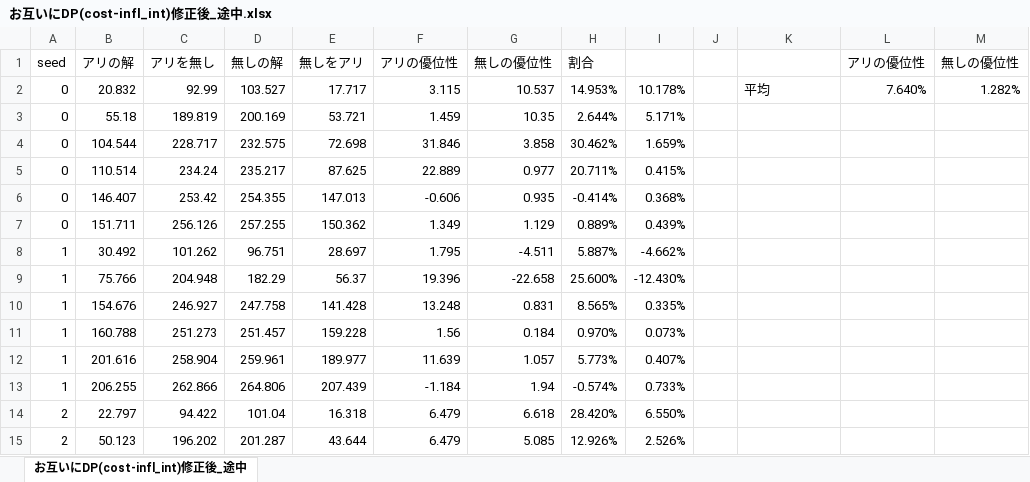
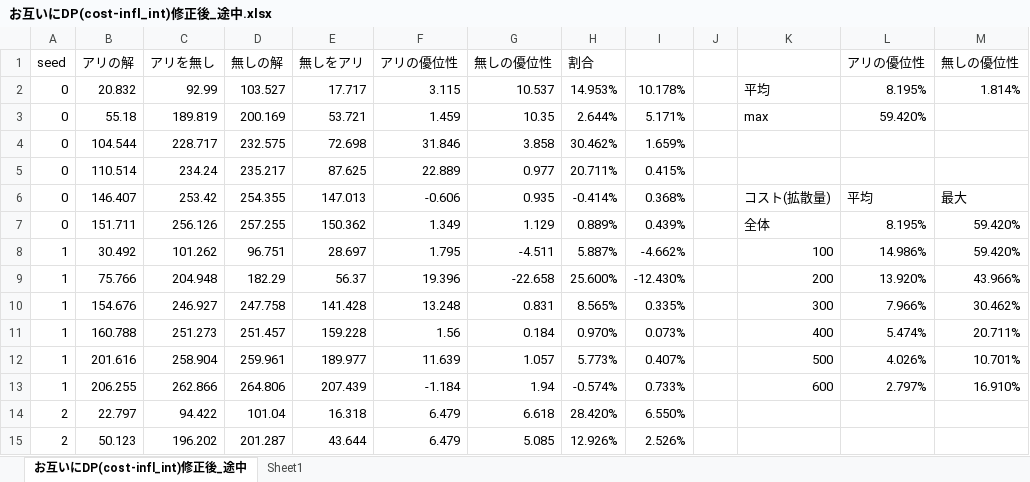
Before and after one commit to shinomi-lab/Go_diffusion_suppression_M, an Excel workbook: 実行結果/お互いにDP(cost-infl_int)修正後_途中.xlsx, sheet お互いにDP(cost-infl_int)修正後_途中, drawn as a sheet; only a part is shown; values as stored, in another font and other column widths than the file's, no borders; the diff covers the shown part only; the diff names each change by its address in the sheet, - before the commit and + after, or states it on an @@ line.

```diff
--- a/実行結果/お互いにDP(cost-infl_int)修正後_途中.xlsx (sheet お互いにDP(cost-infl_int)修正後_途中)
+++ b/実行結果/お互いにDP(cost-infl_int)修正後_途中.xlsx (sheet お互いにDP(cost-infl_int)修正後_途中)
+sheet tab: Sheet1
-L2 (アリの優位性): 7.640%
+L2 (アリの優位性): 8.195%
-M2 (無しの優位性): 1.282%
+M2 (無しの優位性): 1.814%
-K3: (empty)
+K3: max
-L3 (アリの優位性): (empty)
+L3 (アリの優位性): 59.420%
-K6: (empty)
+K6: コスト(拡散量)
-L6 (アリの優位性): (empty)
+L6 (アリの優位性): 平均
-M6 (無しの優位性): (empty)
+M6 (無しの優位性): 最大
-K7: (empty)
+K7: 全体
-L7 (アリの優位性): (empty)
+L7 (アリの優位性): 8.195%
-M7:M8 (無しの優位性): (empty)
+M7:M8 (無しの優位性): 59.420%
-K8: (empty)
+K8: 100
-L8 (アリの優位性): (empty)
+L8 (アリの優位性): 14.986%
-K9: (empty)
+K9: 200
-L9 (アリの優位性): (empty)
+L9 (アリの優位性): 13.920%
-M9 (無しの優位性): (empty)
+M9 (無しの優位性): 43.966%
-K10: (empty)
+K10: 300
-L10 (アリの優位性): (empty)
+L10 (アリの優位性): 7.966%
-M10 (無しの優位性): (empty)
+M10 (無しの優位性): 30.462%
-K11: (empty)
+K11: 400
-L11 (アリの優位性): (empty)
+L11 (アリの優位性): 5.474%
-M11 (無しの優位性): (empty)
+M11 (無しの優位性): 20.711%
-K12: (empty)
+K12: 500
-L12 (アリの優位性): (empty)
+L12 (アリの優位性): 4.026%
-M12 (無しの優位性): (empty)
+M12 (無しの優位性): 10.701%
-K13: (empty)
+K13: 600
-L13 (アリの優位性): (empty)
+L13 (アリの優位性): 2.797%
-M13 (無しの優位性): (empty)
+M13 (無しの優位性): 16.910%
```
Also changed, not shown: 31 added rows elsewhere in this sheet, 実行結果/calSameImpression_twitterFollower8_1_10_12.xlsx, 実行結果/お互いにDP(cost-user)修正後.xlsx, 6 other files.
